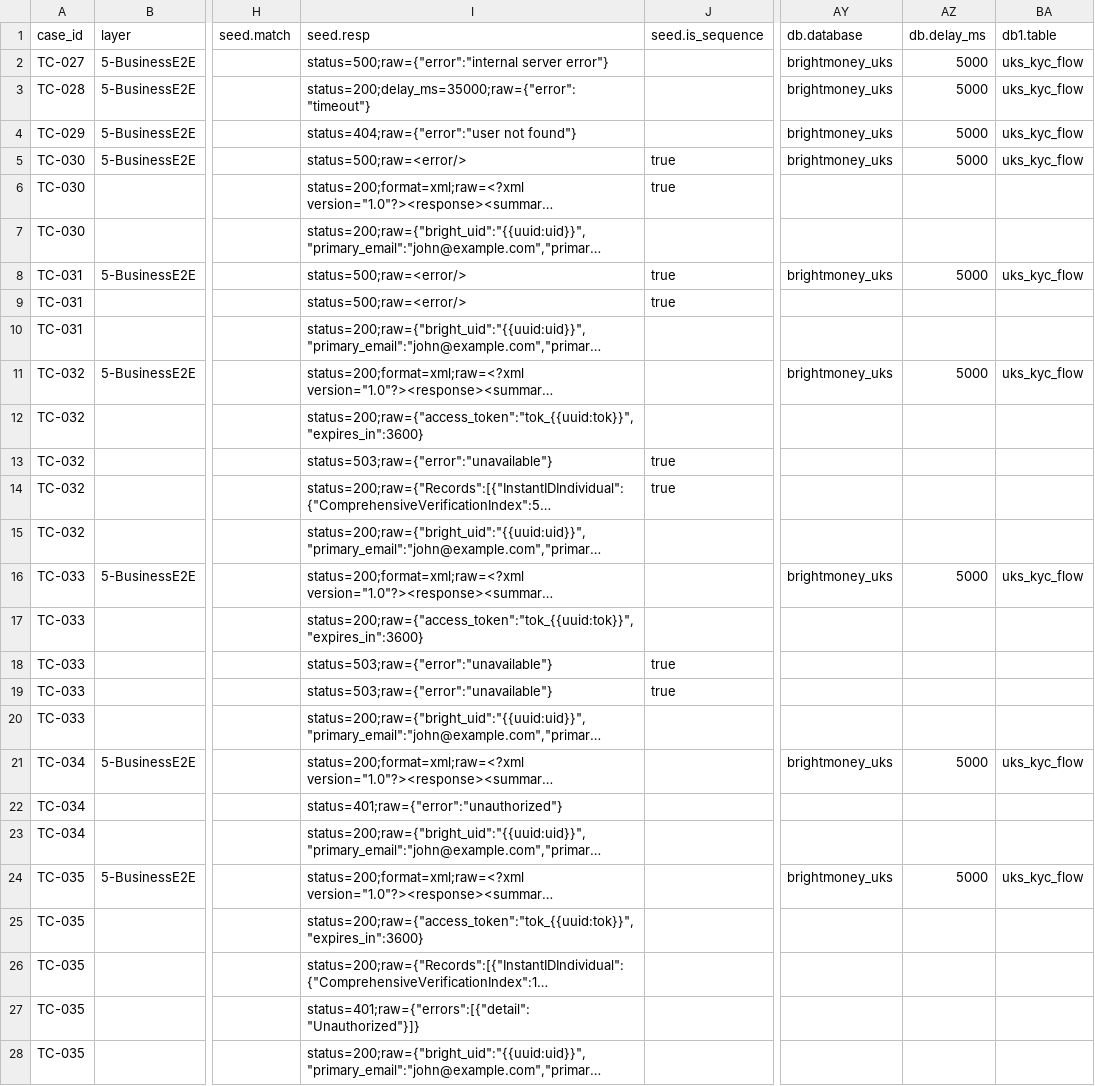
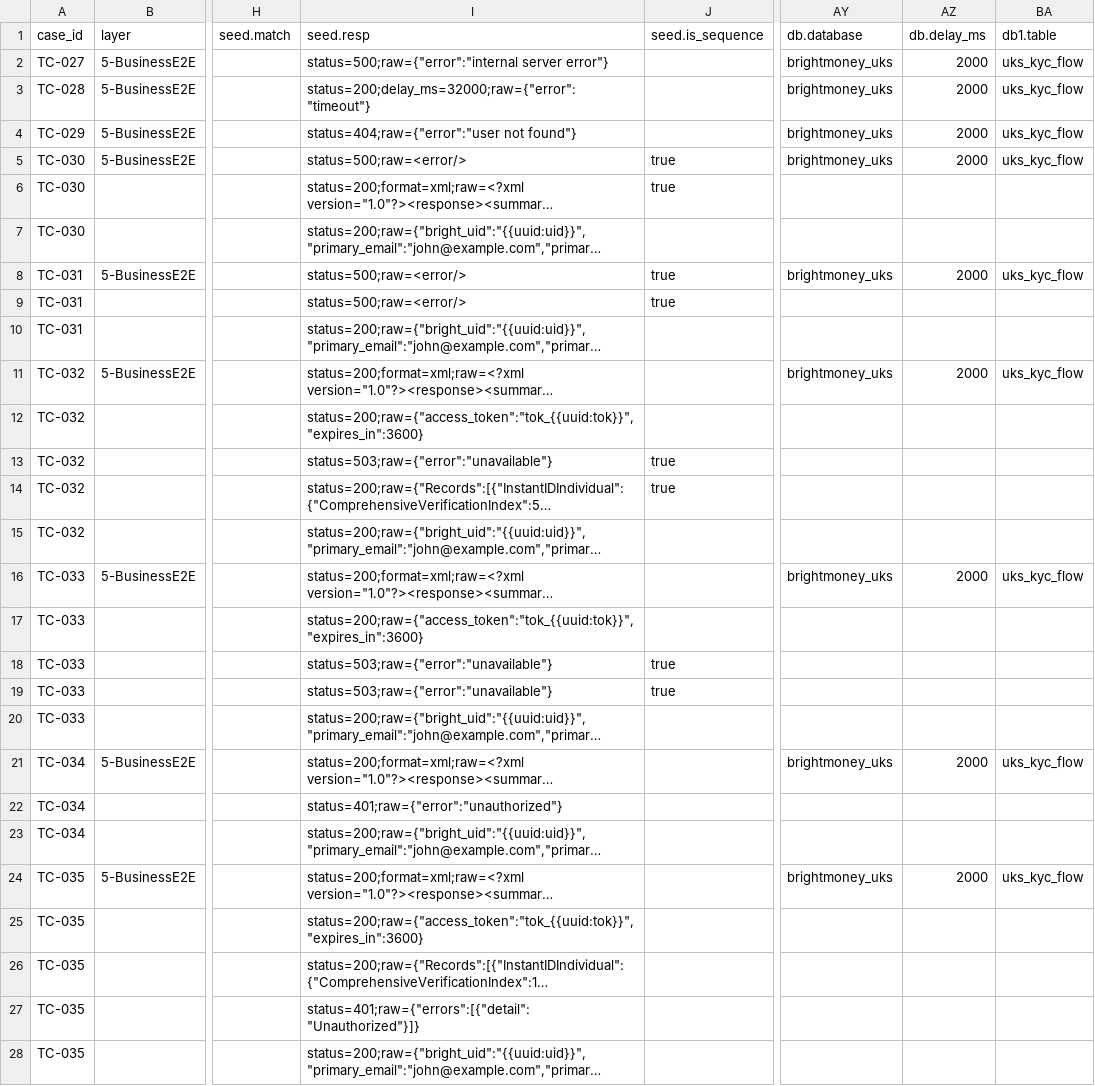
Before and after one commit to BrightMoney-AI/brightmoney-mock-uks, a CSV file: data/kyc_cases_new.csv, drawn as a sheet; only a part is shown, gaps mark what is left out; long unchanged cells end in …; the diff covers the shown part only; the diff names each change by its address in the sheet, - before the commit and + after, or states it on an @@ line.

```diff
--- a/data/kyc_cases_new.csv
+++ b/data/kyc_cases_new.csv
-AZ2:AZ5 (db.delay_ms): 5000
+AZ2:AZ5 (db.delay_ms): 2000
-I3 (seed.resp): status=200;delay_ms=35000;raw={"error":"timeout"}
+I3 (seed.resp): status=200;delay_ms=32000;raw={"error":"timeout"}
-AZ8 (db.delay_ms): 5000
+AZ8 (db.delay_ms): 2000
-AZ11 (db.delay_ms): 5000
+AZ11 (db.delay_ms): 2000
-AZ16 (db.delay_ms): 5000
+AZ16 (db.delay_ms): 2000
-AZ21 (db.delay_ms): 5000
+AZ21 (db.delay_ms): 2000
-AZ24 (db.delay_ms): 5000
+AZ24 (db.delay_ms): 2000
```
Also changed, not shown: 25 edited cells elsewhere in this file, data/demo_idl_ln_pass.csv, data/kyc_cases.csv, 3 other files.
